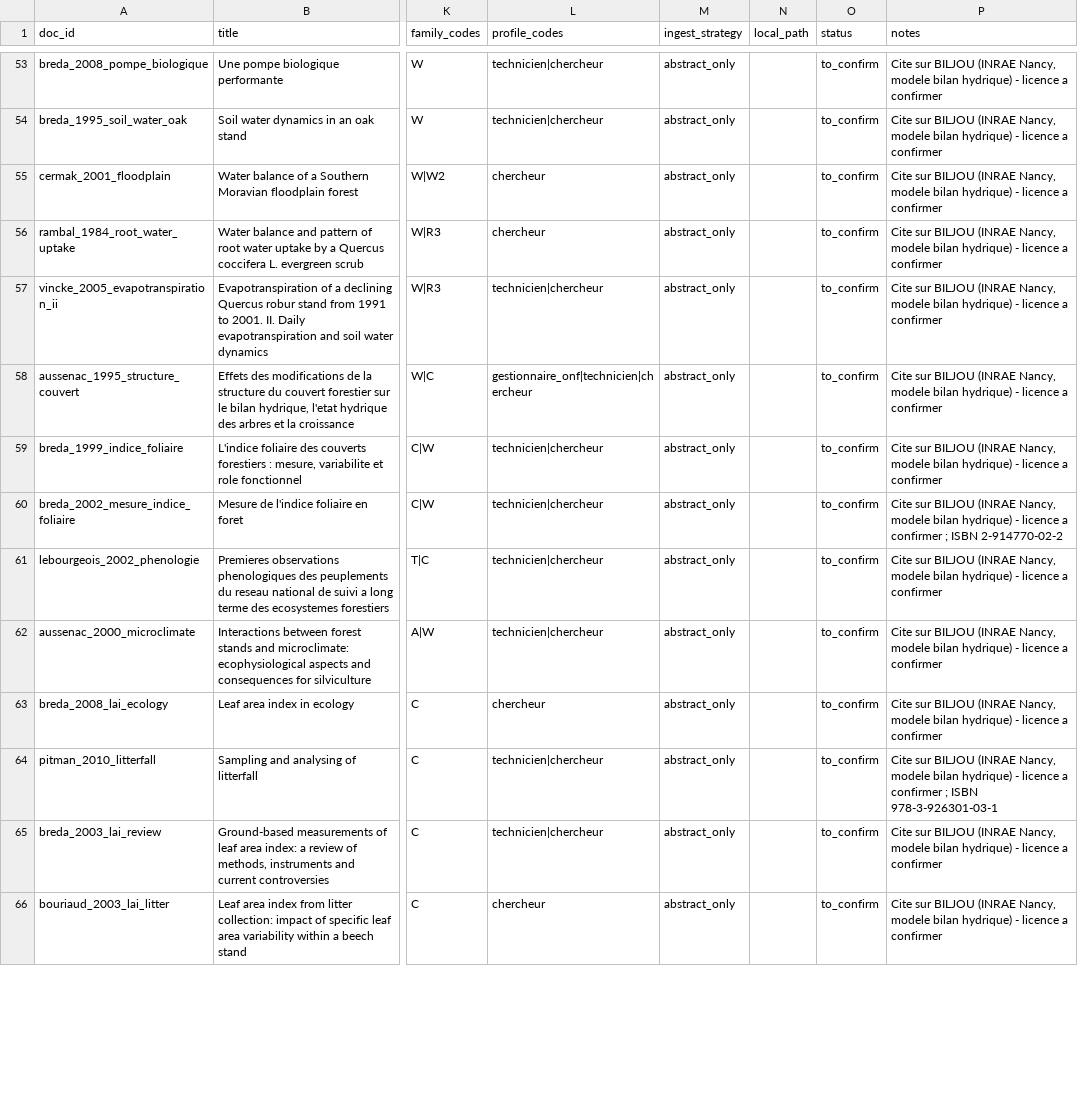
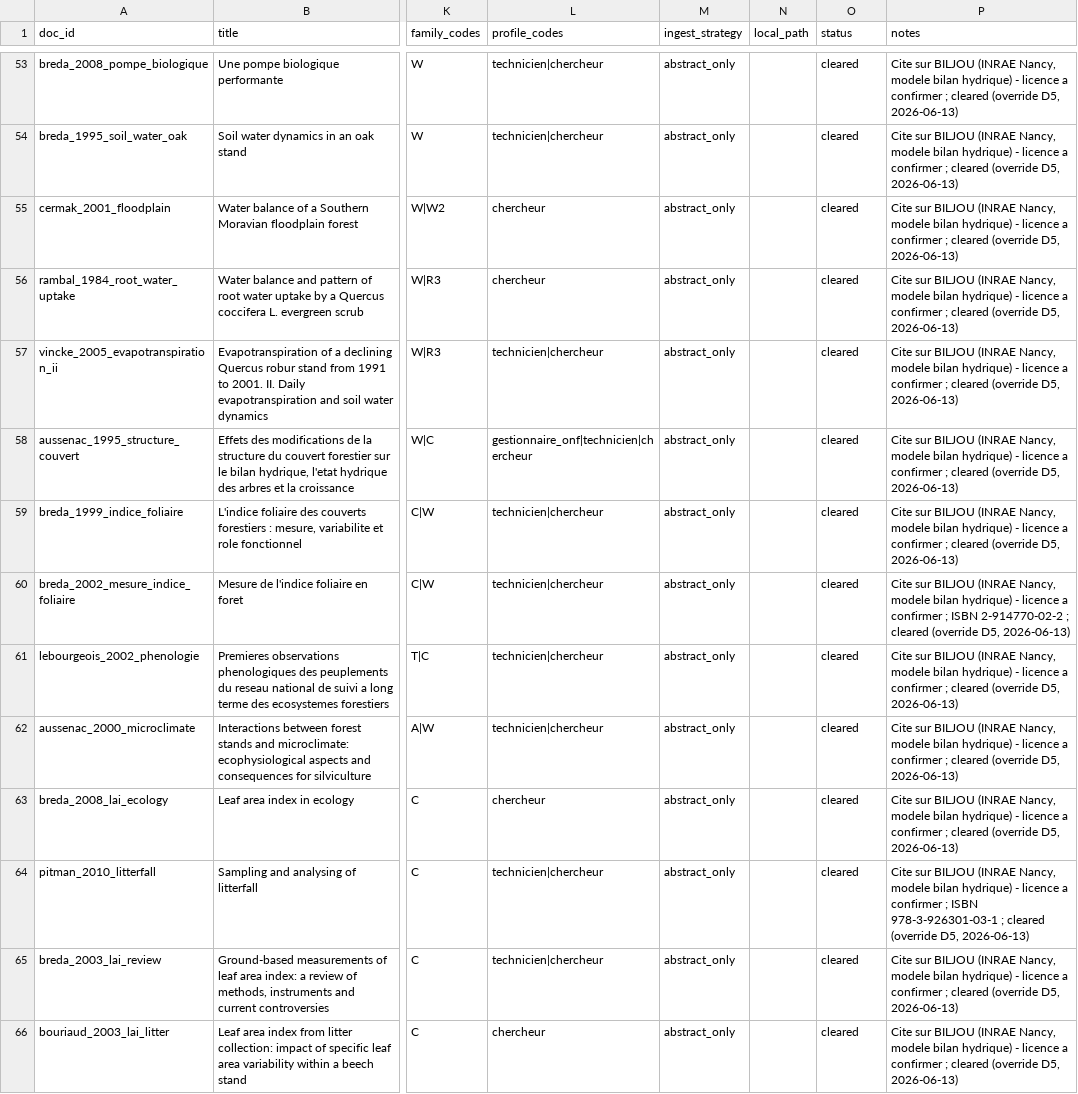
Before and after one commit to pobsteta/nemeton, a CSV file: inst/extdata/knowledge_corpus_v1.csv, drawn as a sheet; only a part is shown, gaps mark what is left out; the diff covers the shown part only; the diff names each change by its address in the sheet, - before the commit and + after, or states it on an @@ line.

```diff
--- a/inst/extdata/knowledge_corpus_v1.csv
+++ b/inst/extdata/knowledge_corpus_v1.csv
-O53:O66 (status): to_confirm
+O53:O66 (status): cleared
-P53:P59 (notes): …a confirmer
+P53:P59 (notes): …a confirmer ; cleared (override D5, 2026-06-13)
-P60 (notes): …ISBN 2-914770-02-2
+P60 (notes): …ISBN 2-914770-02-2 ; cleared (override D5, 2026-06-13)
-P61:P63 (notes): …a confirmer
+P61:P63 (notes): …a confirmer ; cleared (override D5, 2026-06-13)
-P64 (notes): …ISBN 978-3-926301-03-1
+P64 (notes): …ISBN 978-3-926301-03-1 ; cleared (override D5, 2026-06-13)
-P65:P66 (notes): …a confirmer
+P65:P66 (notes): …a confirmer ; cleared (override D5, 2026-06-13)
```
Also changed, not shown: 72 edited cells elsewhere in this file, 7 other files.
